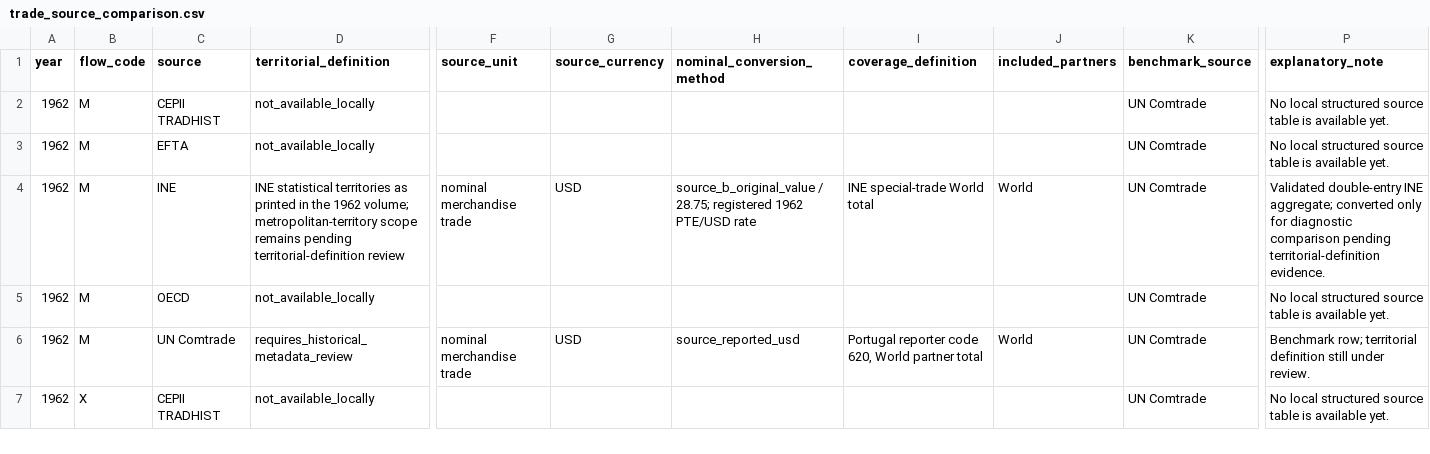
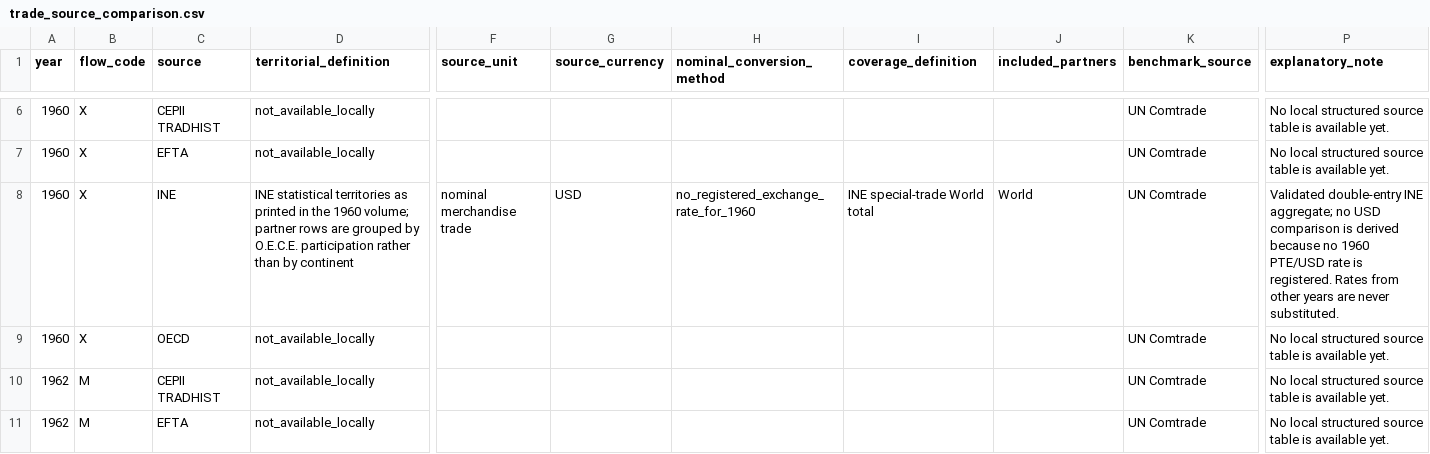
Before and after one commit to DiogoRibeiro7/portugal-external-growth-1960-1973, a CSV file: data/interim/live/trade_source_comparison.csv, drawn as a sheet; only a part is shown, gaps mark what is left out; the shorter side is filled out with more unchanged rows; rows hold the shown columns only; the diff covers the shown part only; the diff names each change by its address in the sheet, - before the commit and + after, or states it on an @@ line.

Commit message:
Register and transcribe the 1960 INE yearbook

```diff
--- a/data/interim/live/trade_source_comparison.csv
+++ b/data/interim/live/trade_source_comparison.csv
+row 6: 1960 | X | CEPII TRADHIST | not_available_locally |  |  |  |  |  | UN Comtrade | No local structured source table is available yet.
+row 7: 1960 | X | EFTA | not_available_locally |  |  |  |  |  | UN Comtrade | No local structured source table is available yet.
+row 8: 1960 | X | INE | INE statistical territories as printed in the 1960 volume; partner rows are grouped by O.E.C.E. participation rather than by continent | nominal merchandise trade | USD | no_registered_exchange_rate_for_1960 | INE special-trade World total | World | UN Comtrade | Validated double-entry INE aggregate; no USD comparison is derived because no 1960 PTE/USD rate is registered. Rates from other years are never substituted.
+row 9: 1960 | X | OECD | not_available_locally |  |  |  |  |  | UN Comtrade | No local structured source table is available yet.
```
Also changed, not shown: 4 added rows elsewhere in this file, data/manual/source_documents/source_document_registry.csv, results/live/annual_aggregate_source_comparison.csv, 37 other files.
